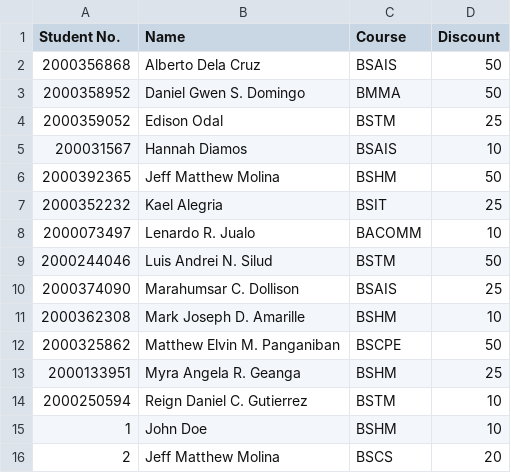
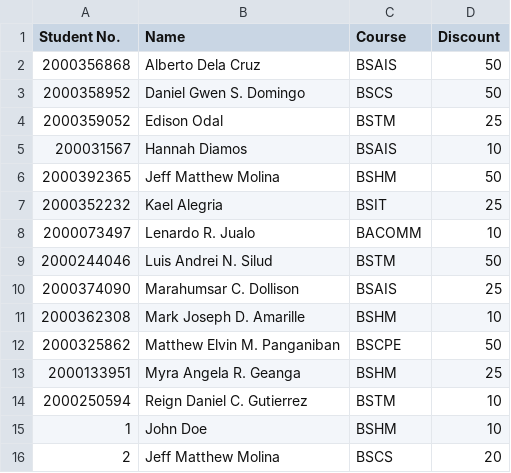
Before and after one commit to Markism-JA/UniformOrderingSystem, a CSV file: StudentsSheet1.csv, drawn as a sheet.

```diff
--- a/StudentsSheet1.csv
+++ b/StudentsSheet1.csv
@@ -2,3 +2,3 @@ Student No.,Name,Course,Discount
 2000356868,Alberto Dela Cruz,BSAIS,50
-2000358952,Daniel Gwen S. Domingo,BMMA,50
+2000358952,Daniel Gwen S. Domingo,BSCS,50
 2000359052,Edison Odal,BSTM,25
```
Also changed, not shown: 3 other files.
